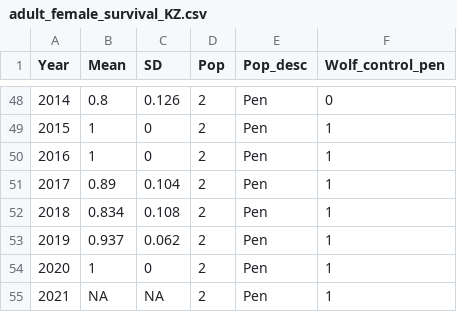
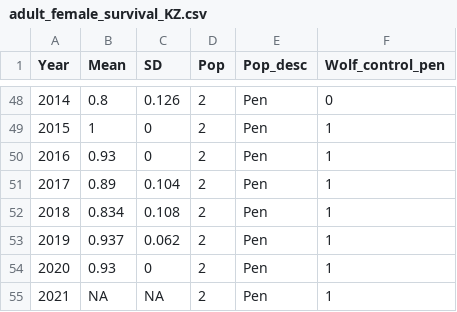
Before and after one commit to ctlamb/KZ_QT_IPM, a CSV file: data/KZ/adult_female_survival_KZ.csv, drawn as a sheet; only a part is shown, gaps mark what is left out.

```diff
--- a/data/KZ/adult_female_survival_KZ.csv
+++ b/data/KZ/adult_female_survival_KZ.csv
@@ -49,3 +49,3 @@ Year,Mean,SD,Pop,Pop_desc,Wolf_control_pen
 2015,1,0,2,Pen,1
-2016,1,0,2,Pen,1
+2016,0.93,0,2,Pen,1
 2017,0.89,0.104,2,Pen,1
@@ -53,3 +53,3 @@ Year,Mean,SD,Pop,Pop_desc,Wolf_control_pen
 2019,0.937,0.062,2,Pen,1
-2020,1,0,2,Pen,1
+2020,0.93,0,2,Pen,1
 2021,NA,NA,2,Pen,1
```
Also changed, not shown: data/KZ/vitalrate_validation_KZ.csv, tables/abundance_F.csv, 56 other files.
